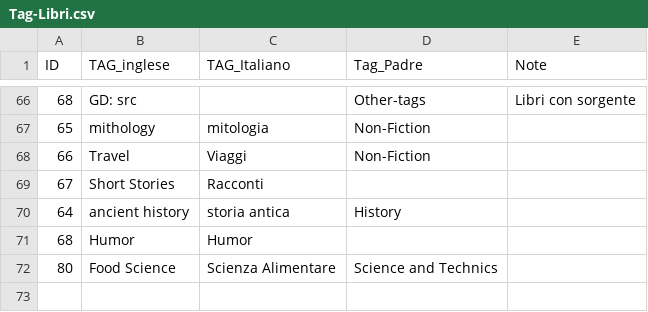
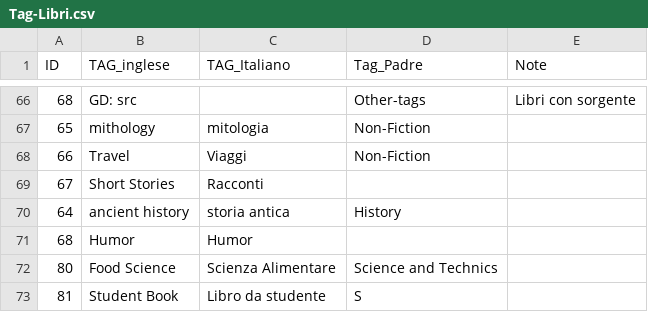
Before and after one commit to giuliano52/datahub, a CSV file: varie/Tag-Libri.csv, drawn as a sheet; only a part is shown, gaps mark what is left out; the diff names each change by its address in the sheet, - before the commit and + after, or states it on an @@ line.

Commit message:
Update Tag-Libri.csv

```diff
--- a/varie/Tag-Libri.csv
+++ b/varie/Tag-Libri.csv
+row 73: 81 | Student Book | Libro da studente | S
```
